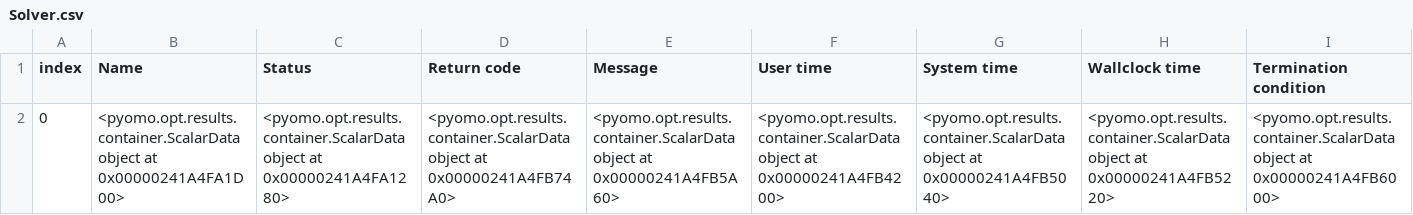
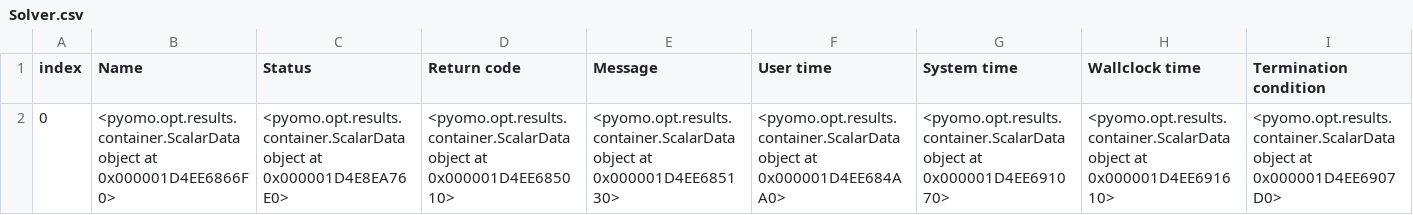
Before and after one commit to open-plan-tool/placades, a CSV file: examples/simple_dispatch/openPlan_results/results/elements/Solver.csv, drawn as a sheet; only a part is shown; the diff covers the shown part only; the diff names each change by its address in the sheet, - before the commit and + after, or states it on an @@ line.

```diff
--- a/examples/simple_dispatch/openPlan_results/results/elements/Solver.csv
+++ b/examples/simple_dispatch/openPlan_results/results/elements/Solver.csv
-B2 (Name): …object at 0x00000241A4FA1D00>
+B2 (Name): …object at 0x000001D4EE6866F0>
-C2 (Status): …object at 0x00000241A4FA1280>
+C2 (Status): …object at 0x000001D4E8EA76E0>
-D2 (Return code): …object at 0x00000241A4FB74A0>
+D2 (Return code): …object at 0x000001D4EE685010>
-E2 (Message): …object at 0x00000241A4FB5A60>
+E2 (Message): …object at 0x000001D4EE685130>
-F2 (User time): …object at 0x00000241A4FB4200>
+F2 (User time): …object at 0x000001D4EE684AA0>
-G2 (System time): …object at 0x00000241A4FB5040>
+G2 (System time): …object at 0x000001D4EE691070>
-H2 (Wallclock time): …object at 0x00000241A4FB5220>
+H2 (Wallclock time): …object at 0x000001D4EE691610>
-I2 (Termination condition): …object at 0x00000241A4FB6000>
+I2 (Termination condition): …object at 0x000001D4EE6907D0>
```
Also changed, not shown: 3 edited cells elsewhere in this file, examples/simple_dispatch/openPlan_results/results/elements/Problem.csv, examples/simple_dispatch/openPlan_results/results/elements/Solution.csv, 3 other files.
